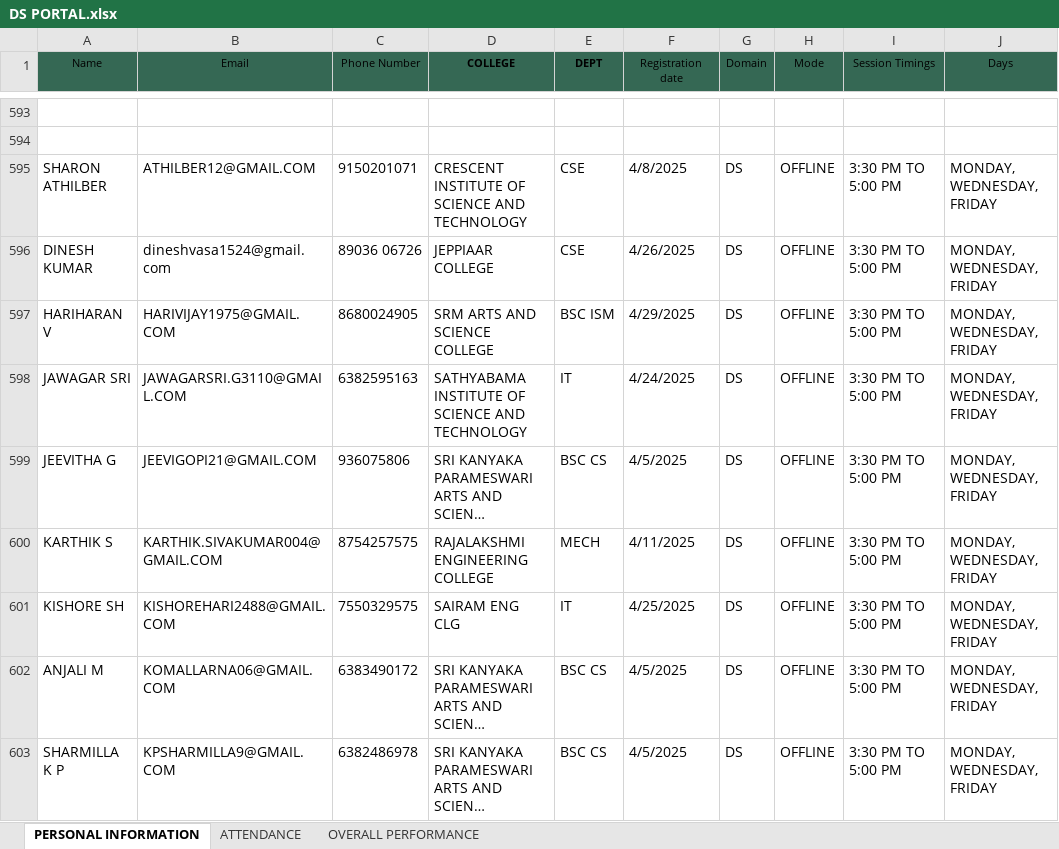
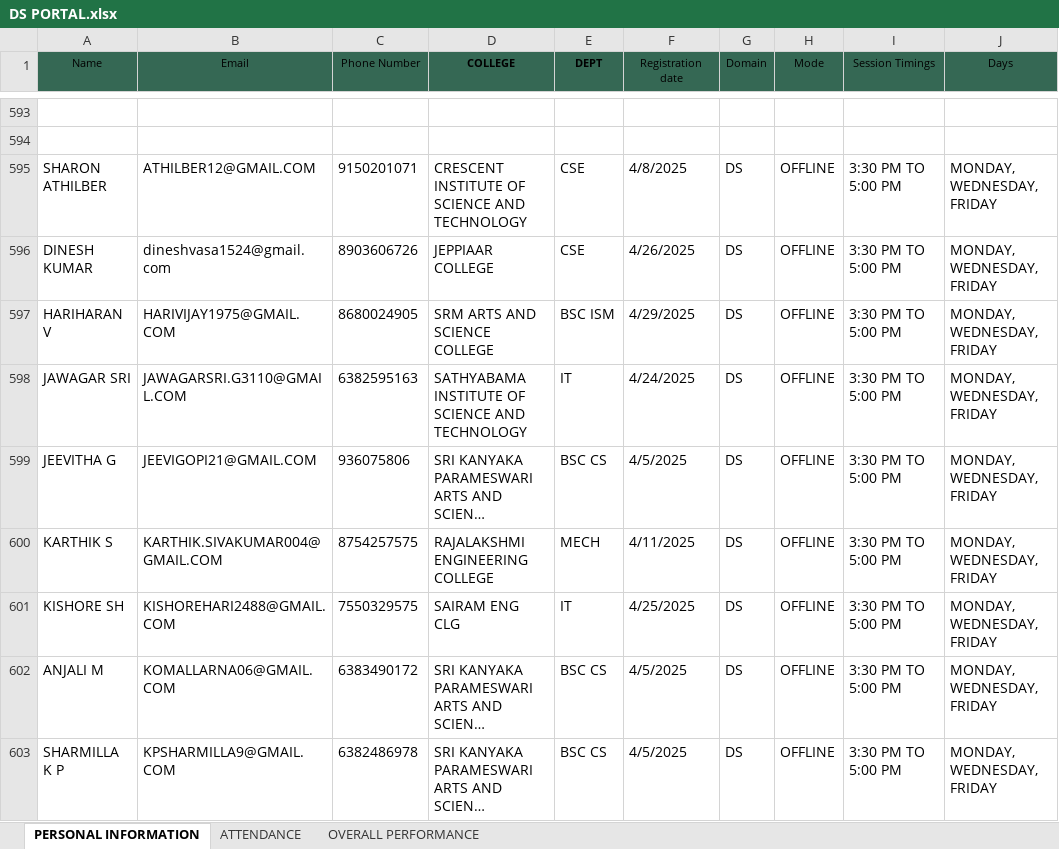
Before and after one commit to vcodezindia/Portal, an Excel workbook: DS PORTAL.xlsx, sheet PERSONAL INFORMATION, drawn as a sheet; only a part is shown, gaps mark what is left out; long unchanged cells end in …; values as stored, in another font and other column widths than the file's, no borders; the diff names each change by its address in the sheet, - before the commit and + after, or states it on an @@ line.

Commit message:
Add files via upload

```diff
--- a/DS PORTAL.xlsx (sheet PERSONAL INFORMATION)
+++ b/DS PORTAL.xlsx (sheet PERSONAL INFORMATION)
-C596 (Phone Number): 89036 06726
+C596 (Phone Number): 8903606726
```
